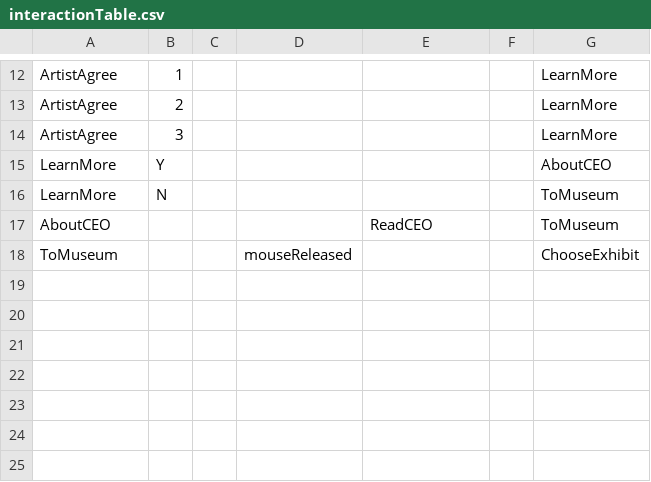
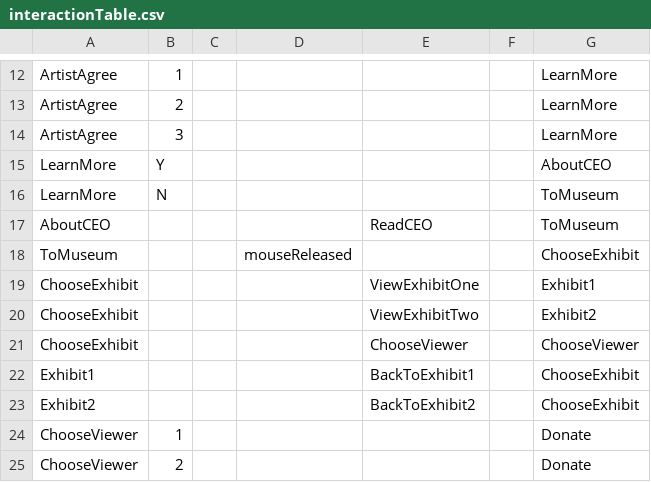
Before and after one commit to tsmurugesh/SpecTech, a CSV file: data/interactionTable.csv, drawn as a sheet; only a part is shown, gaps mark what is left out; the diff names each change by its address in the sheet, - before the commit and + after, or states it on an @@ line.

```diff
--- a/data/interactionTable.csv
+++ b/data/interactionTable.csv
+row 19: ChooseExhibit |  |  |  | ViewExhibitOne |  | Exhibit1
+row 20: ChooseExhibit |  |  |  | ViewExhibitTwo |  | Exhibit2
+row 21: ChooseExhibit |  |  |  | ChooseViewer |  | ChooseViewer
+row 22: Exhibit1 |  |  |  | BackToExhibit1 |  | ChooseExhibit
+row 23: Exhibit2 |  |  |  | BackToExhibit2 |  | ChooseExhibit
+row 24: ChooseViewer | 1 |  |  |  |  | Donate
+row 25: ChooseViewer | 2 |  |  |  |  | Donate
```
Also changed, not shown: data/adventureStates.csv, data/clickableLayout.csv, 12 other files.
